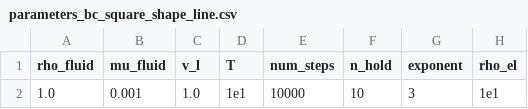
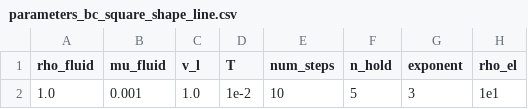
Before and after one commit to Michele-s-team/finite_elements, a CSV file: fluid_structure_interaction/elastic_obstacle/monolithic/parameters_bc_square_shape_line.csv, drawn as a sheet; only a part is shown; the diff names each change by its address in the sheet, - before the commit and + after, or states it on an @@ line.

Commit message:
printout

```diff
--- a/fluid_structure_interaction/elastic_obstacle/monolithic/parameters_bc_square_shape_line.csv
+++ b/fluid_structure_interaction/elastic_obstacle/monolithic/parameters_bc_square_shape_line.csv
-D2 (T): 1e1
+D2 (T): 1e-2
-E2 (num_steps): 10000
+E2 (num_steps): 10
-F2 (n_hold): 10
+F2 (n_hold): 5
```
Also changed, not shown: 1 other file.
